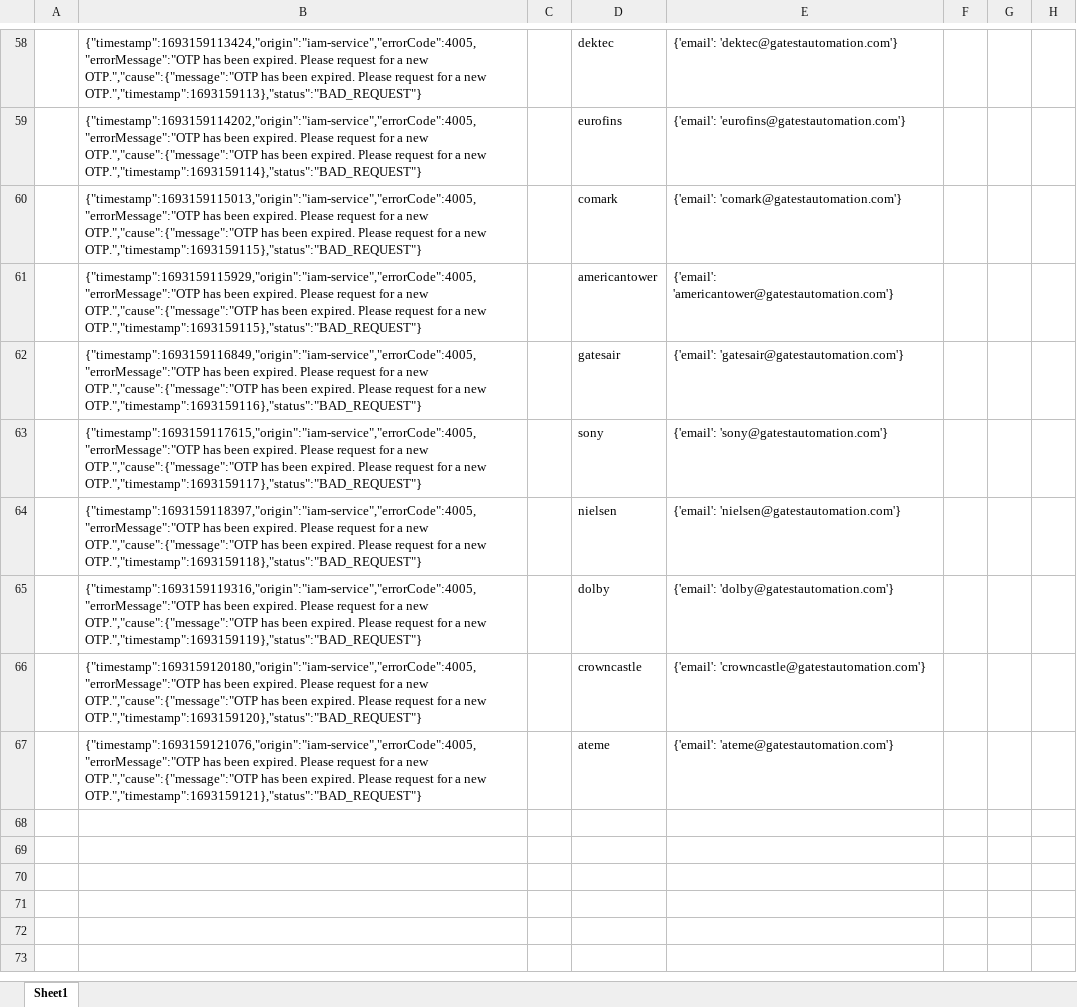
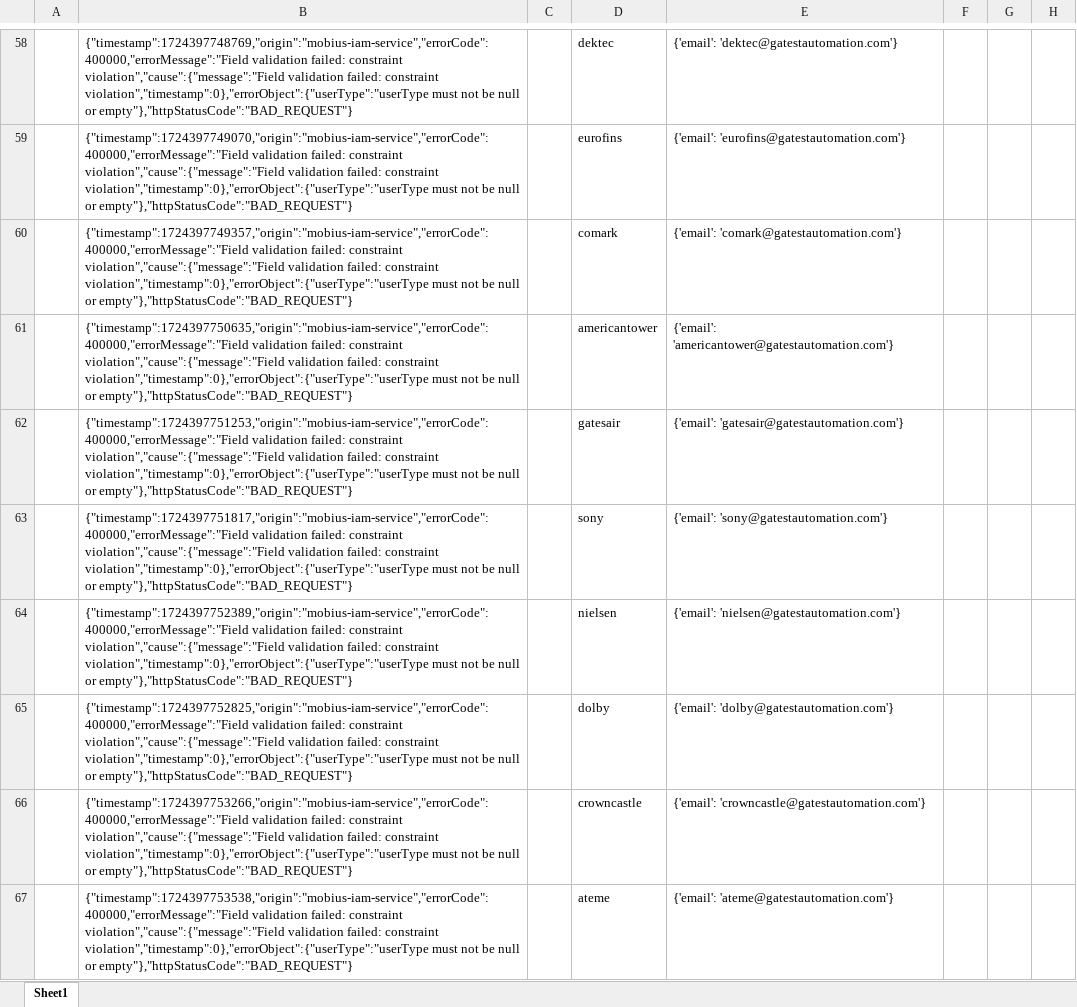
Before and after one commit to asmita18thakur/data-ingest-python-script, an Excel workbook: otp/otpPayload.xlsx, sheet Sheet1, drawn as a sheet; only a part is shown, gaps mark what is left out; values as stored, in another font and other column widths than the file's, no borders; the diff covers the shown part only; the diff names each change by its address in the sheet, - before the commit and + after, or states it on an @@ line.

```diff
--- a/otp/otpPayload.xlsx (sheet Sheet1)
+++ b/otp/otpPayload.xlsx (sheet Sheet1)
-B58: {"timestamp":1693159113424,"origin":"iam-service","errorCode":4005,"errorMessage":"OTP has been expired. Please request for a new OTP.","cause":{"message":"OTP has been expired. Please request for a new OTP.","timestamp":1693159113},"status":"BAD_REQUEST"}
+B58: {"timestamp":1724397748769,"origin":"mobius-iam-service","errorCode":400000,"errorMessage":"Field validation failed: constraint violation","cause":{"message":"Field validation failed: constraint violation","timestamp":0},"errorObject":{"userType":"userType must not be null or empty"},"httpStatusCode":"BAD_REQUEST"}
-B59: {"timestamp":1693159114202,"origin":"iam-service","errorCode":4005,"errorMessage":"OTP has been expired. Please request for a new OTP.","cause":{"message":"OTP has been expired. Please request for a new OTP.","timestamp":1693159114},"status":"BAD_REQUEST"}
+B59: {"timestamp":1724397749070,"origin":"mobius-iam-service","errorCode":400000,"errorMessage":"Field validation failed: constraint violation","cause":{"message":"Field validation failed: constraint violation","timestamp":0},"errorObject":{"userType":"userType must not be null or empty"},"httpStatusCode":"BAD_REQUEST"}
-B60: {"timestamp":1693159115013,"origin":"iam-service","errorCode":4005,"errorMessage":"OTP has been expired. Please request for a new OTP.","cause":{"message":"OTP has been expired. Please request for a new OTP.","timestamp":1693159115},"status":"BAD_REQUEST"}
+B60: {"timestamp":1724397749357,"origin":"mobius-iam-service","errorCode":400000,"errorMessage":"Field validation failed: constraint violation","cause":{"message":"Field validation failed: constraint violation","timestamp":0},"errorObject":{"userType":"userType must not be null or empty"},"httpStatusCode":"BAD_REQUEST"}
-B61: {"timestamp":1693159115929,"origin":"iam-service","errorCode":4005,"errorMessage":"OTP has been expired. Please request for a new OTP.","cause":{"message":"OTP has been expired. Please request for a new OTP.","timestamp":1693159115},"status":"BAD_REQUEST"}
+B61: {"timestamp":1724397750635,"origin":"mobius-iam-service","errorCode":400000,"errorMessage":"Field validation failed: constraint violation","cause":{"message":"Field validation failed: constraint violation","timestamp":0},"errorObject":{"userType":"userType must not be null or empty"},"httpStatusCode":"BAD_REQUEST"}
-B62: {"timestamp":1693159116849,"origin":"iam-service","errorCode":4005,"errorMessage":"OTP has been expired. Please request for a new OTP.","cause":{"message":"OTP has been expired. Please request for a new OTP.","timestamp":1693159116},"status":"BAD_REQUEST"}
+B62: {"timestamp":1724397751253,"origin":"mobius-iam-service","errorCode":400000,"errorMessage":"Field validation failed: constraint violation","cause":{"message":"Field validation failed: constraint violation","timestamp":0},"errorObject":{"userType":"userType must not be null or empty"},"httpStatusCode":"BAD_REQUEST"}
-B63: {"timestamp":1693159117615,"origin":"iam-service","errorCode":4005,"errorMessage":"OTP has been expired. Please request for a new OTP.","cause":{"message":"OTP has been expired. Please request for a new OTP.","timestamp":1693159117},"status":"BAD_REQUEST"}
+B63: {"timestamp":1724397751817,"origin":"mobius-iam-service","errorCode":400000,"errorMessage":"Field validation failed: constraint violation","cause":{"message":"Field validation failed: constraint violation","timestamp":0},"errorObject":{"userType":"userType must not be null or empty"},"httpStatusCode":"BAD_REQUEST"}
-B64: {"timestamp":1693159118397,"origin":"iam-service","errorCode":4005,"errorMessage":"OTP has been expired. Please request for a new OTP.","cause":{"message":"OTP has been expired. Please request for a new OTP.","timestamp":1693159118},"status":"BAD_REQUEST"}
+B64: {"timestamp":1724397752389,"origin":"mobius-iam-service","errorCode":400000,"errorMessage":"Field validation failed: constraint violation","cause":{"message":"Field validation failed: constraint violation","timestamp":0},"errorObject":{"userType":"userType must not be null or empty"},"httpStatusCode":"BAD_REQUEST"}
-B65: {"timestamp":1693159119316,"origin":"iam-service","errorCode":4005,"errorMessage":"OTP has been expired. Please request for a new OTP.","cause":{"message":"OTP has been expired. Please request for a new OTP.","timestamp":1693159119},"status":"BAD_REQUEST"}
+B65: {"timestamp":1724397752825,"origin":"mobius-iam-service","errorCode":400000,"errorMessage":"Field validation failed: constraint violation","cause":{"message":"Field validation failed: constraint violation","timestamp":0},"errorObject":{"userType":"userType must not be null or empty"},"httpStatusCode":"BAD_REQUEST"}
-B66: {"timestamp":1693159120180,"origin":"iam-service","errorCode":4005,"errorMessage":"OTP has been expired. Please request for a new OTP.","cause":{"message":"OTP has been expired. Please request for a new OTP.","timestamp":1693159120},"status":"BAD_REQUEST"}
+B66: {"timestamp":1724397753266,"origin":"mobius-iam-service","errorCode":400000,"errorMessage":"Field validation failed: constraint violation","cause":{"message":"Field validation failed: constraint violation","timestamp":0},"errorObject":{"userType":"userType must not be null or empty"},"httpStatusCode":"BAD_REQUEST"}
-B67: {"timestamp":1693159121076,"origin":"iam-service","errorCode":4005,"errorMessage":"OTP has been expired. Please request for a new OTP.","cause":{"message":"OTP has been expired. Please request for a new OTP.","timestamp":1693159121},"status":"BAD_REQUEST"}
+B67: {"timestamp":1724397753538,"origin":"mobius-iam-service","errorCode":400000,"errorMessage":"Field validation failed: constraint violation","cause":{"message":"Field validation failed: constraint violation","timestamp":0},"errorObject":{"userType":"userType must not be null or empty"},"httpStatusCode":"BAD_REQUEST"}
```
Also changed, not shown: 56 edited cells elsewhere in this sheet, Account/Accountpayload.xlsx, organisation/orgPayload.xlsx, 40 other files.
